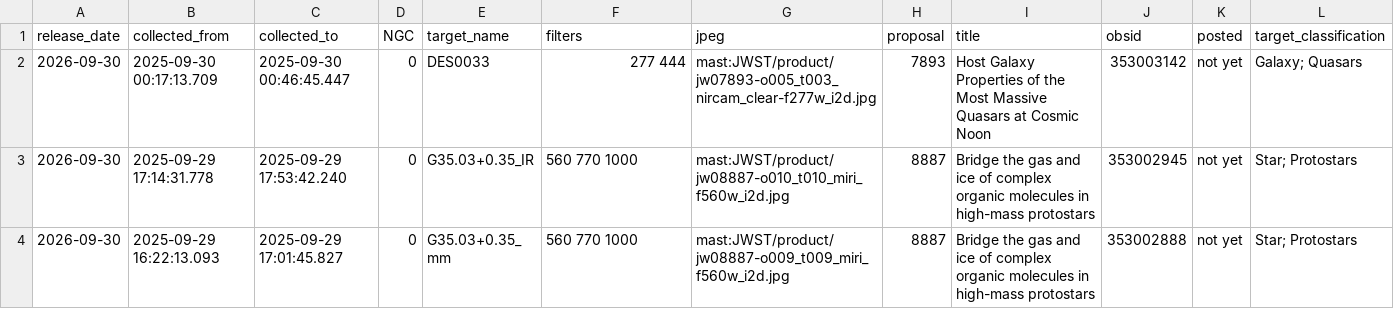
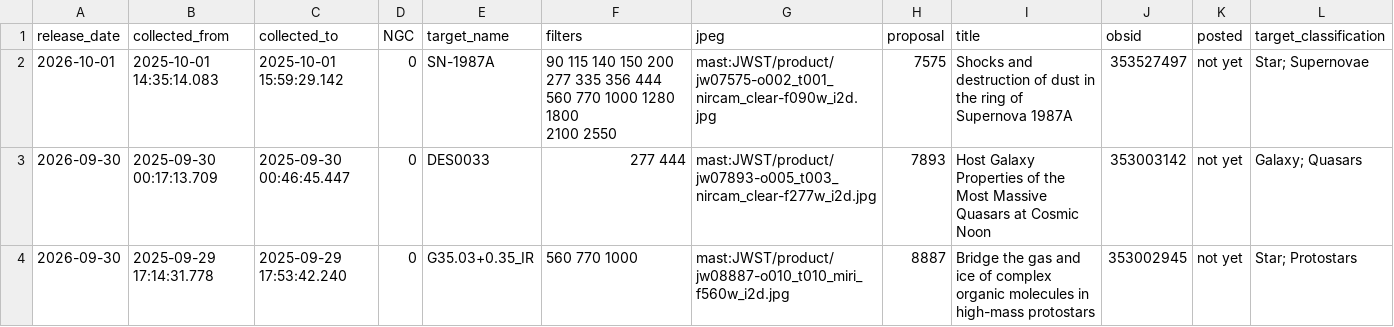
Before and after one commit to yuval-harpaz/astro, a CSV file: ngc.csv, drawn as a sheet; only a part is shown; the shorter side is filled out with more unchanged rows.

```diff
--- a/ngc.csv
+++ b/ngc.csv
@@ -1,2 +1,4 @@
 release_date,collected_from,collected_to,NGC,target_name,filters,jpeg,proposal,title,obsid,posted,target_classification
+2026-10-01,2025-10-01 14:35:14.083,2025-10-01 15:59:29.142,0,SN-1987A,"  90  115  140  150  200  277  335  356  444  560  770 1000 1280 1800
+ 2100 2550",mast:JWST/product/jw07575-o002_t001_nircam_clear-f090w_i2d.jpg,7575,Shocks and destruction of dust in the ring of Supernova 1987A,353527497,not yet,Star; Supernovae
 2026-09-30,2025-09-30 00:17:13.709,2025-09-30 00:46:45.447,0,DES0033,277 444,mast:JWST/product/jw07893-o005_t003_nircam_clear-f277w_i2d.jpg,7893,Host Galaxy Properties of the Most Massive Quasars at Cosmic Noon,353003142,not yet,Galaxy; Quasars
```
